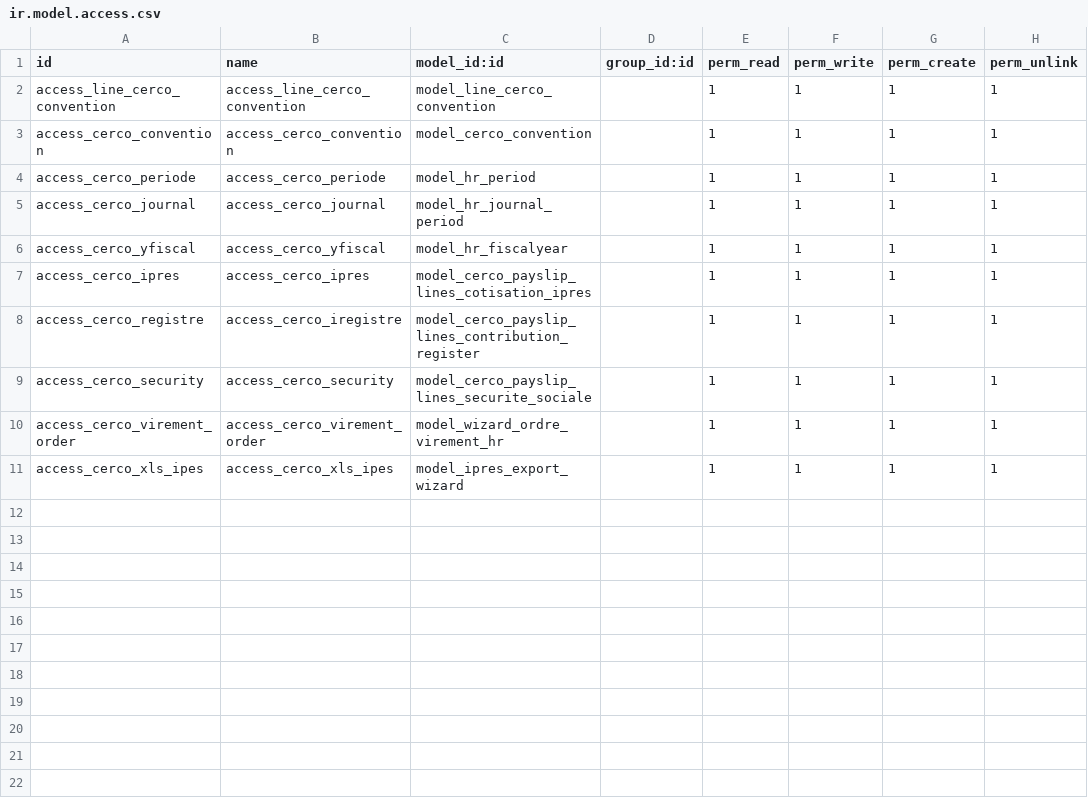
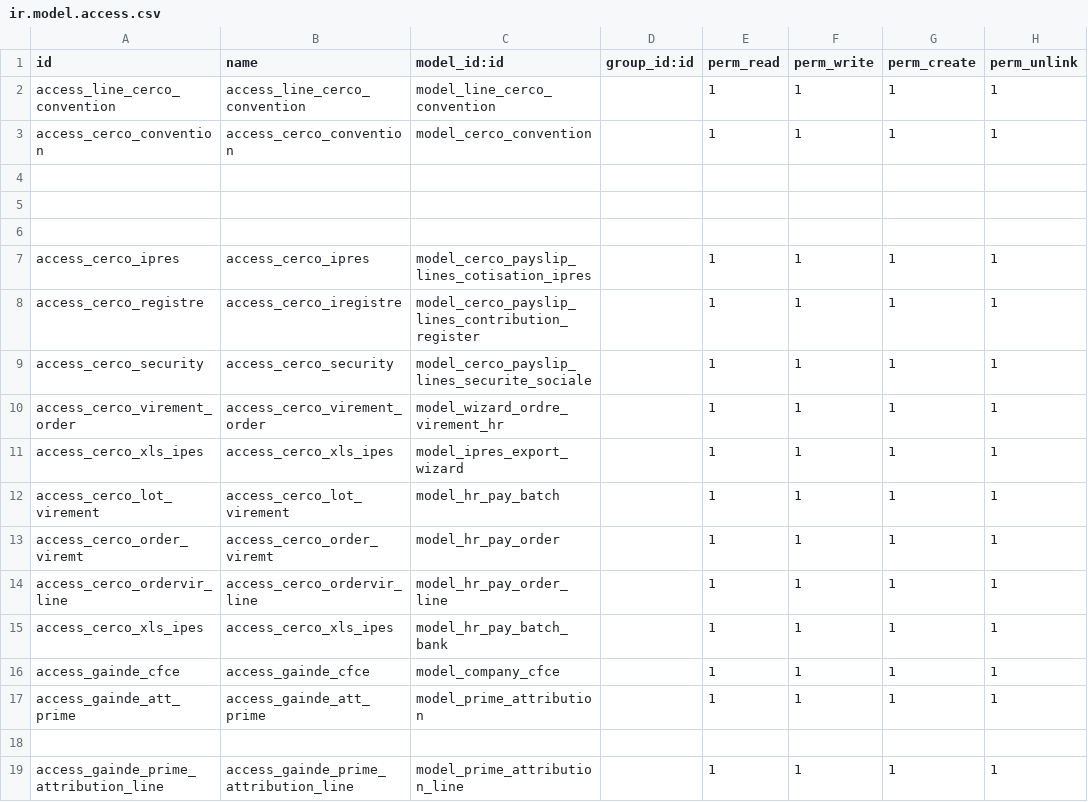
Before and after one commit to MD-ODOO/Arsata-payroll-gainde, a CSV file: security/ir.model.access.csv, drawn as a sheet.

Commit message:
attribution

```diff
--- a/security/ir.model.access.csv
+++ b/security/ir.model.access.csv
@@ -3,5 +3,5 @@ access_line_cerco_convention,access_line_cerco_convention,model_line_cerco_conve
 access_cerco_convention,access_cerco_convention,model_cerco_convention,,1,1,1,1
-access_cerco_periode,access_cerco_periode,model_hr_period,,1,1,1,1
-access_cerco_journal,access_cerco_journal,model_hr_journal_period,,1,1,1,1
-access_cerco_yfiscal,access_cerco_yfiscal,model_hr_fiscalyear,,1,1,1,1
+
+
+
 access_cerco_ipres,access_cerco_ipres,model_cerco_payslip_lines_cotisation_ipres,,1,1,1,1
@@ -11 +11,9 @@ access_cerco_virement_order,access_cerco_virement_order,model_wizard_ordre_virem
 access_cerco_xls_ipes,access_cerco_xls_ipes,model_ipres_export_wizard,,1,1,1,1
+access_cerco_lot_virement,access_cerco_lot_virement,model_hr_pay_batch,,1,1,1,1
+access_cerco_order_viremt,access_cerco_order_viremt,model_hr_pay_order,,1,1,1,1
+access_cerco_ordervir_line,access_cerco_ordervir_line,model_hr_pay_order_line,,1,1,1,1
+access_cerco_xls_ipes,access_cerco_xls_ipes,model_hr_pay_batch_bank,,1,1,1,1
+access_gainde_cfce,access_gainde_cfce,model_company_cfce,,1,1,1,1
+access_gainde_att_prime,access_gainde_att_prime,model_prime_attribution,,1,1,1,1
+
+access_gainde_prime_attribution_line,access_gainde_prime_attribution_line,model_prime_attribution_line,,1,1,1,1
```
Also changed, not shown: 27 other files.
